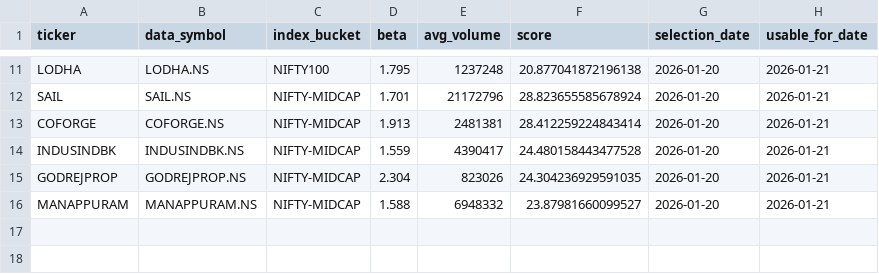
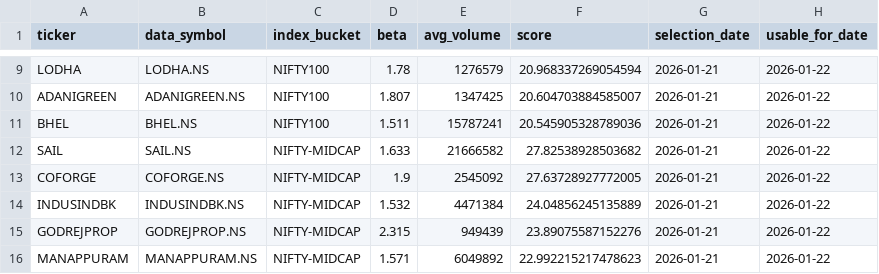
Before and after one commit to arun906/ScalpingApp, a CSV file: active_watchlist.csv, drawn as a sheet; only a part is shown, gaps mark what is left out; addresses are those after the commit; the diff covers the shown part only; the diff names each change by its address in the sheet, - before the commit and + after, or states it on an @@ line.

```diff
--- a/active_watchlist.csv
+++ b/active_watchlist.csv
-D9 (beta): 1.795
+D9 (beta): 1.78
-E9 (avg_volume): 1237248
+E9 (avg_volume): 1276579
-F9 (score): 20.877041872196138
+F9 (score): 20.968337269054594
-G9 (selection_date): 2026-01-20
+G9 (selection_date): 2026-01-21
-H9 (usable_for_date): 2026-01-21
+H9 (usable_for_date): 2026-01-22
+row 10: ADANIGREEN | ADANIGREEN.NS | NIFTY100 | 1.807 | 1347425 | 20.604703884585007 | 2026-01-21 | 2026-01-22
+row 11: BHEL | BHEL.NS | NIFTY100 | 1.511 | 15787241 | 20.545905328789036 | 2026-01-21 | 2026-01-22
-D12 (beta): 1.701
+D12 (beta): 1.633
-E12 (avg_volume): 21172796
+E12 (avg_volume): 21666582
-F12 (score): 28.823655585678924
+F12 (score): 27.82538928503682
-G12:G16 (selection_date): 2026-01-20
+G12:G16 (selection_date): 2026-01-21
-H12:H16 (usable_for_date): 2026-01-21
+H12:H16 (usable_for_date): 2026-01-22
-D13 (beta): 1.913
+D13 (beta): 1.9
-E13 (avg_volume): 2481381
+E13 (avg_volume): 2545092
-F13 (score): 28.412259224843414
+F13 (score): 27.63728927772005
-D14 (beta): 1.559
+D14 (beta): 1.532
-E14 (avg_volume): 4390417
+E14 (avg_volume): 4471384
-F14 (score): 24.480158443477528
+F14 (score): 24.04856245135889
-D15 (beta): 2.304
+D15 (beta): 2.315
-E15 (avg_volume): 823026
+E15 (avg_volume): 949439
-F15 (score): 24.304236929591035
+F15 (score): 23.89075587152276
-D16 (beta): 1.588
+D16 (beta): 1.571
-E16 (avg_volume): 6948332
+E16 (avg_volume): 6049892
-F16 (score): 23.87981660099527
+F16 (score): 22.992215217478623
```
Also changed, not shown: 1 added row, 3 removed rows and 30 edited cells elsewhere in this file, watchlist_history.csv.
